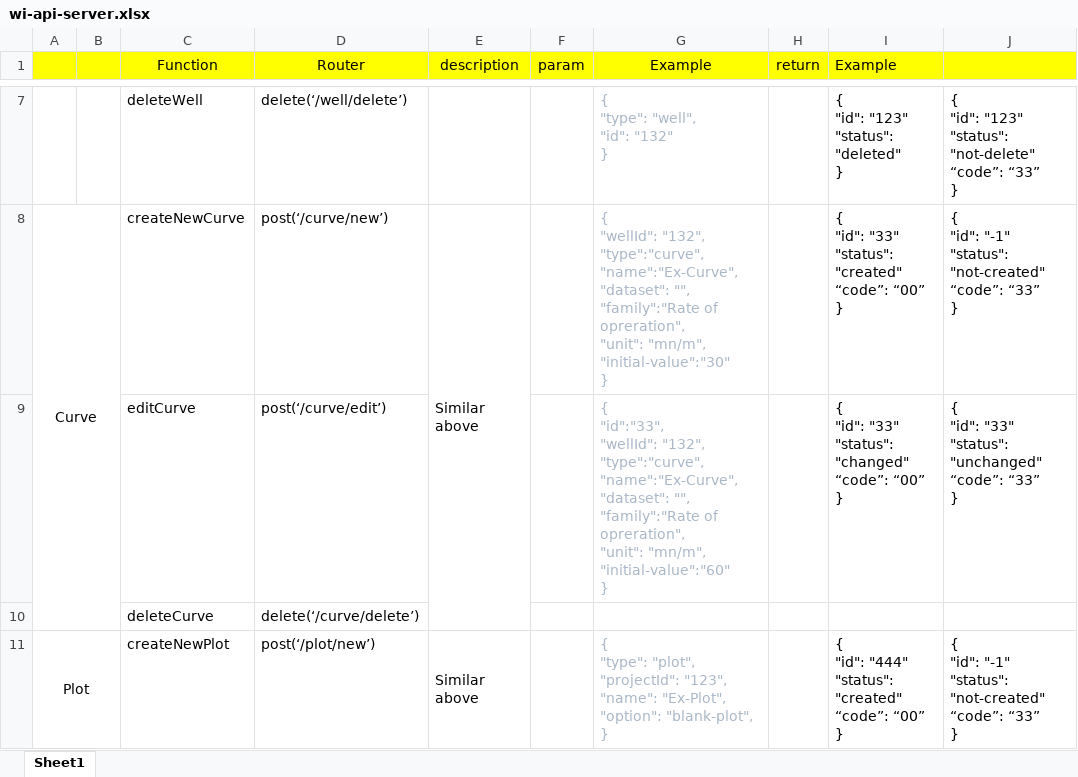
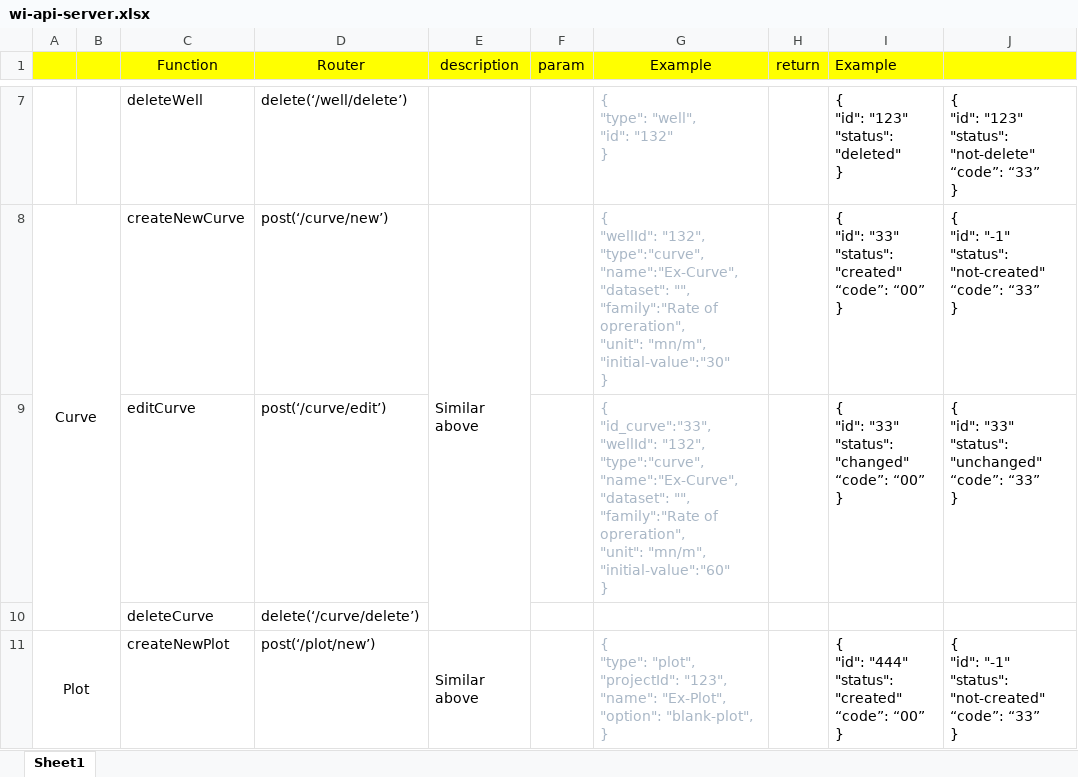
Before and after one commit to hoangbdUET/wi-backend, an Excel workbook: wi-api-server.xlsx, sheet Sheet1, drawn as a sheet; only a part is shown, gaps mark what is left out; values as stored, in another font and other column widths than the file's, no borders; ↵ is a line break in a cell; the diff names each change by its address in the sheet, - before the commit and + after, or states it on an @@ line.

```diff
--- a/wi-api-server.xlsx (sheet Sheet1)
+++ b/wi-api-server.xlsx (sheet Sheet1)
-G9 (Example): { ↵ "id":"33", ↵ "wellId": "132",…
+G9 (Example): { ↵ "id_curve":"33", ↵ "wellId": "132",…
```
Also changed, not shown: 15 other files.
